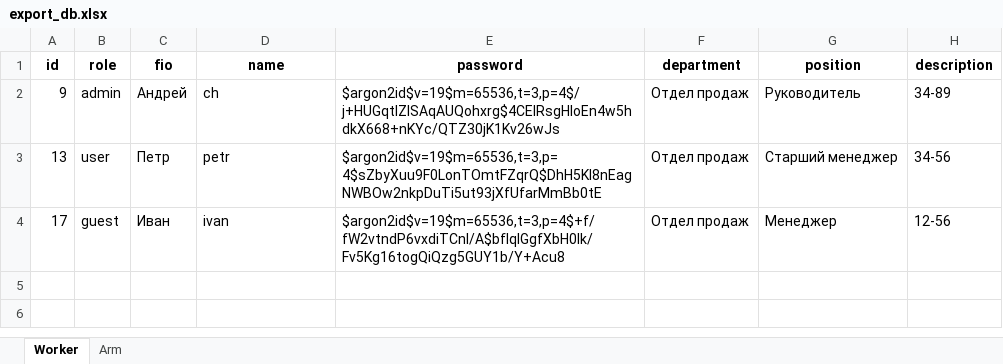
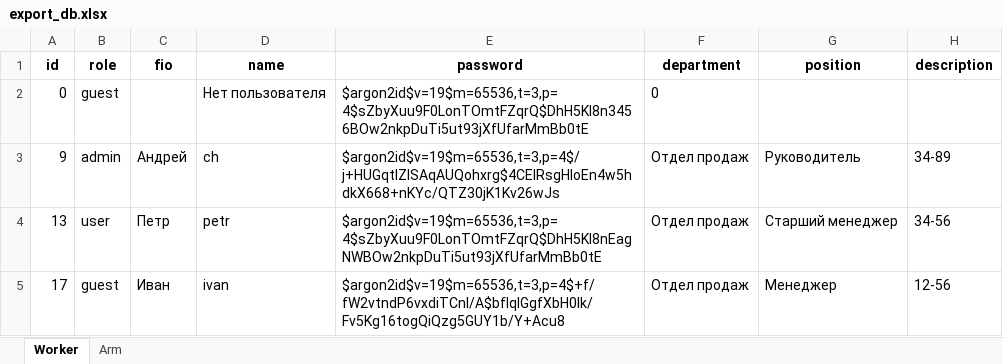
Before and after one commit to AndreyChuyan/FA_inv, an Excel workbook: export/export_db.xlsx, sheet Worker, drawn as a sheet; values as stored, in another font and other column widths than the file's, no borders; the diff names each change by its address in the sheet, - before the commit and + after, or states it on an @@ line.

```diff
--- a/export/export_db.xlsx (sheet Worker)
+++ b/export/export_db.xlsx (sheet Worker)
+row 2: 0 | guest |  | Нет пользователя | $argon2id$v=19$m=65536,t=3,p=4$sZbyXuu9F0LonTOmtFZqrQ$DhH5Kl8n3456BOw2nkpDuTi5ut93jXfUfarMmBb0tE | 0
```
Also changed, not shown: sheet Arm, 3 other files.
